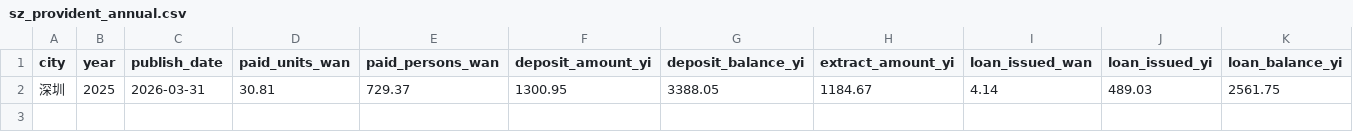
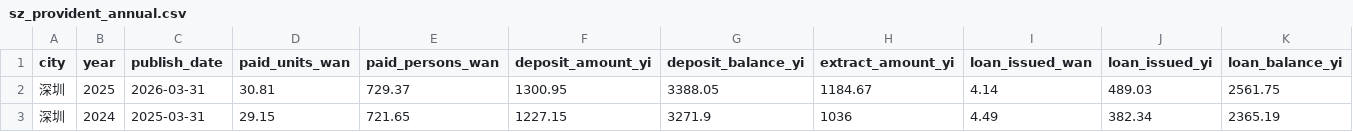
Before and after one commit to xuefeng0324/realty, a CSV file: realty_app/static/sz_provident_annual.csv, drawn as a sheet; only a part is shown; rows hold the shown columns only; the diff names each change by its address in the sheet, - before the commit and + after, or states it on an @@ line.

Commit message:
feat(data): 省年报折叠、深圳2024种子与广东运行简况 v1.121.75
广东全省公积金年报默认折叠；回填深圳2024年报种子并展示上年对照；接入省住建厅房地产市场运行简况。

```diff
--- a/realty_app/static/sz_provident_annual.csv
+++ b/realty_app/static/sz_provident_annual.csv
+row 3: 深圳 | 2024 | 2025-03-31 | 29.15 | 721.65 | 1227.15 | 3271.9 | 1036 | 4.49 | 382.34 | 2365.19
```
Also changed, not shown: 17 other files.
